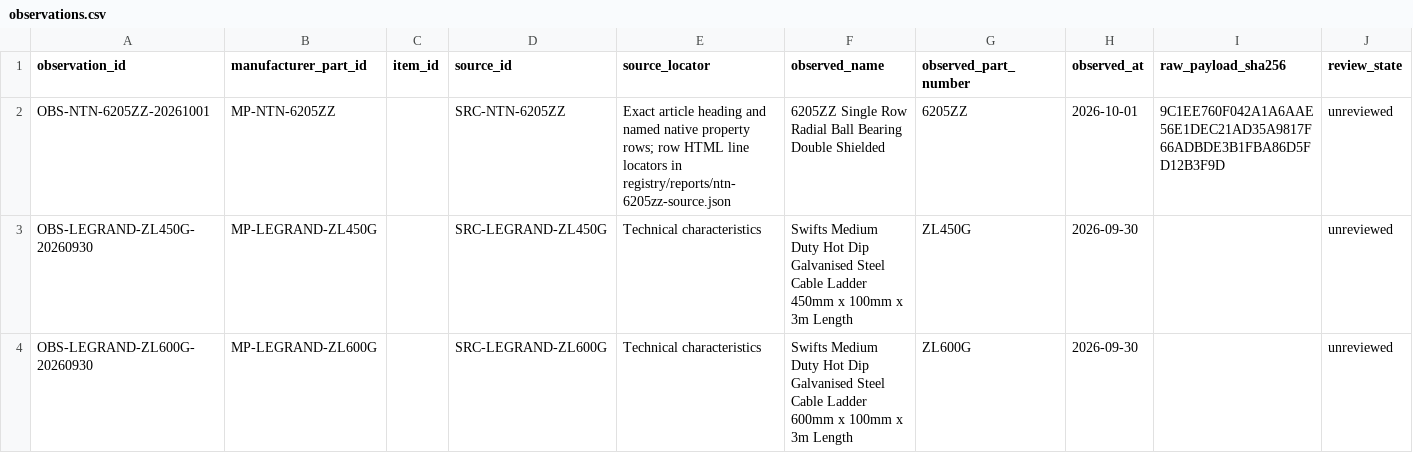
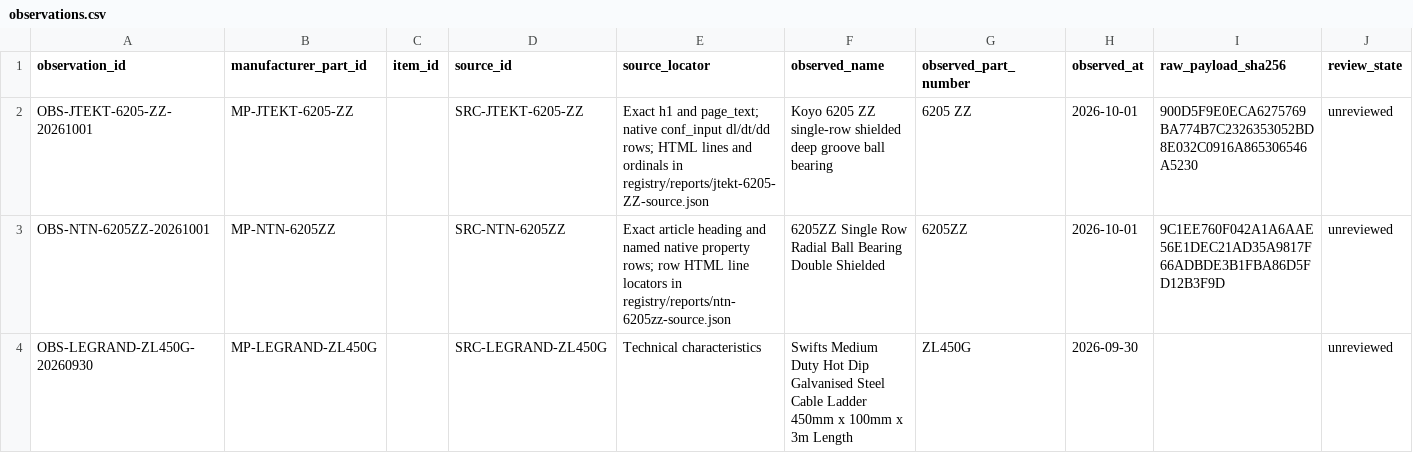
Before and after one commit to drester08/universalpartnumber, a CSV file: registry/data/observations.csv, drawn as a sheet; only a part is shown; the shorter side is filled out with more unchanged rows.

```diff
--- a/registry/data/observations.csv
+++ b/registry/data/observations.csv
@@ -1,2 +1,3 @@
 observation_id,manufacturer_part_id,item_id,source_id,source_locator,observed_name,observed_part_number,observed_at,raw_payload_sha256,review_state
+OBS-JTEKT-6205-ZZ-20261001,MP-JTEKT-6205-ZZ,,SRC-JTEKT-6205-ZZ,Exact h1 and page_text; native conf_input dl/dt/dd rows; HTML lines and ordinals in registry/reports/jtekt-6205-ZZ-source.json,Koyo 6205 ZZ single-row shielded deep groove ball bearing,6205 ZZ,2026-10-01,900D5F9E0ECA6275769BA774B7C2326353052BD8E032C0916A865306546A5230,unreviewed
 OBS-NTN-6205ZZ-20261001,MP-NTN-6205ZZ,,SRC-NTN-6205ZZ,Exact article heading and named native property rows; row HTML line locators in registry/reports/ntn-6205zz-source.json,6205ZZ Single Row Radial Ball Bearing Double Shielded,6205ZZ,2026-10-01,9C1EE760F042A1A6AAE56E1DEC21AD35A9817F66ADBDE3B1FBA86D5FD12B3F9D,unreviewed
```
Also changed, not shown: registry/data/manufacturer-parts.csv, registry/data/source-artifacts.csv, 17 other files.
